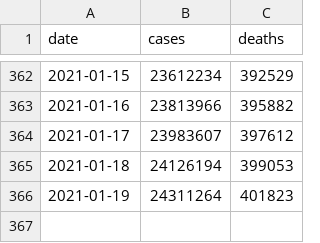
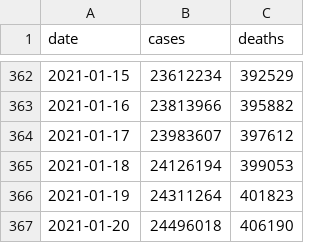
Before and after one commit to BarbaricEric/COVID-19-Tracker, a CSV file: nytimes_covid_19_data/nytimes_us_total.csv, drawn as a sheet; only a part is shown, gaps mark what is left out; the diff names each change by its address in the sheet, - before the commit and + after, or states it on an @@ line.

Commit message:
Update nytimes_us_total.csv

```diff
--- a/nytimes_covid_19_data/nytimes_us_total.csv
+++ b/nytimes_covid_19_data/nytimes_us_total.csv
+row 367: 2021-01-20 | 24496018 | 406190
```
